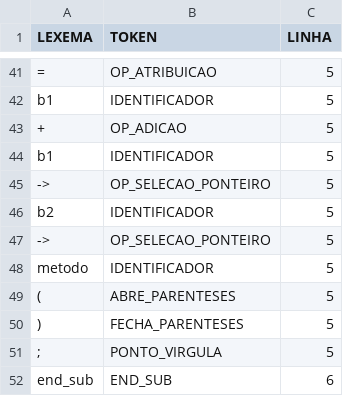
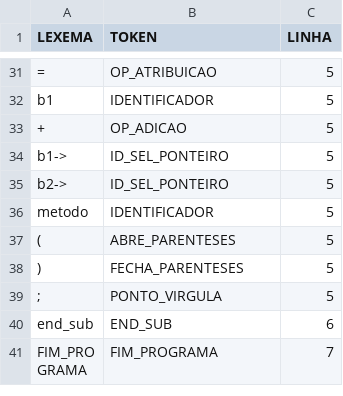
Before and after one commit to jonatashille/Chimera, a CSV file: Chimera/Chimera/Test_Files/TF_004.chi.csv, drawn as a sheet; only a part is shown, gaps mark what is left out; the shorter side is filled out with more unchanged rows; the diff covers the shown part only.

```diff
--- a/Chimera/Chimera/Test_Files/TF_004.chi.csv
+++ b/Chimera/Chimera/Test_Files/TF_004.chi.csv
@@ -43,6 +33,4 @@ b1;IDENTIFICADOR;5
 +;OP_ADICAO;5
-b1;IDENTIFICADOR;5
-->;OP_SELECAO_PONTEIRO;5
-b2;IDENTIFICADOR;5
-->;OP_SELECAO_PONTEIRO;5
+b1->;ID_SEL_PONTEIRO;5
+b2->;ID_SEL_PONTEIRO;5
 metodo;IDENTIFICADOR;5
```
Also changed, not shown: 10 removed rows and 20 edited cells elsewhere in this file, Chimera/Chimera/Test_Files/TF_003.chi.csv, 11 other files.
